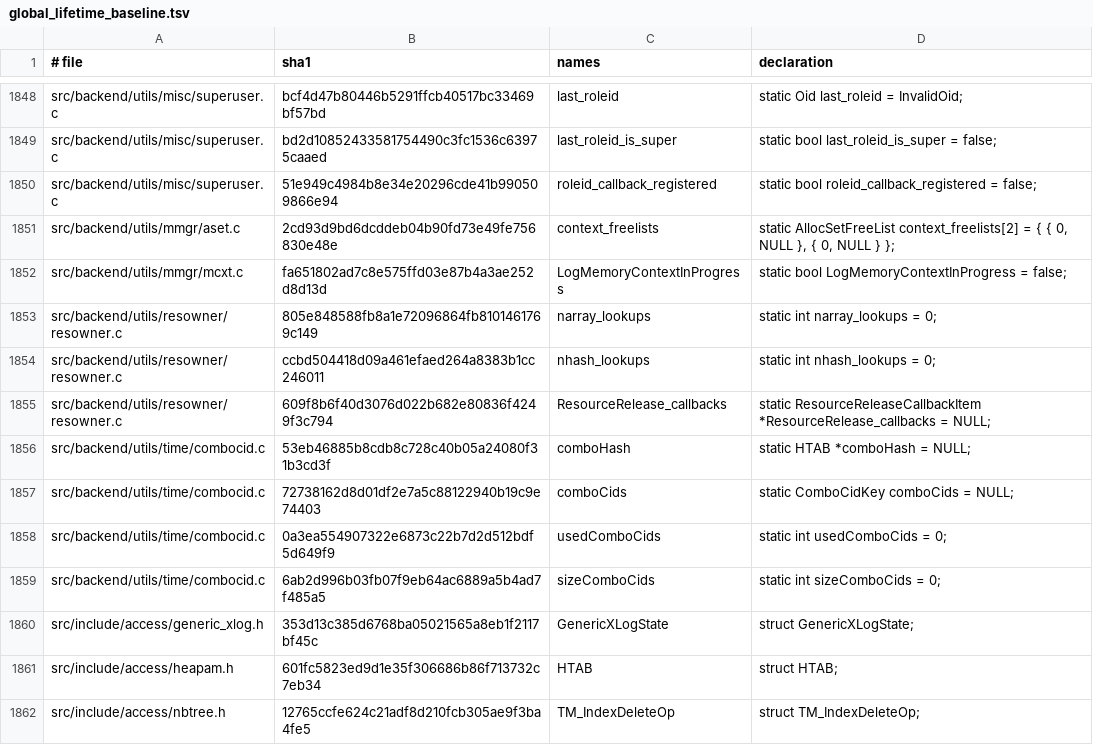
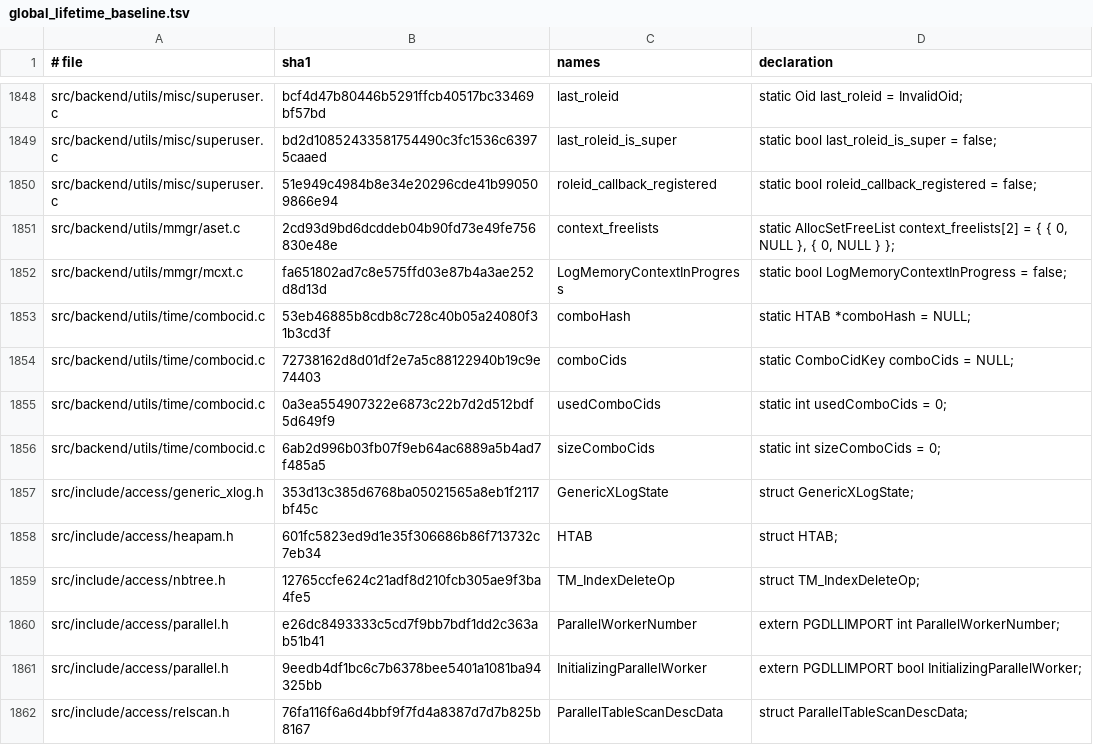
Before and after one commit to gburd/postgres, a TSV file: src/tools/global_lifetime/global_lifetime_baseline.tsv, drawn as a sheet; only a part is shown, gaps mark what is left out; the shorter side is filled out with more unchanged rows.

Commit message:
Classify resource owner callbacks

```diff
--- a/src/tools/global_lifetime/global_lifetime_baseline.tsv
+++ b/src/tools/global_lifetime/global_lifetime_baseline.tsv
@@ -1852,5 +1852,2 @@ src/backend/utils/mmgr/aset.c	2cd93d9bd6dcddeb04b90fd73e49fe756830e48e	context_f
 src/backend/utils/mmgr/mcxt.c	fa651802ad7c8e575ffd03e87b4a3ae252d8d13d	LogMemoryContextInProgress	static bool LogMemoryContextInProgress = false;
-src/backend/utils/resowner/resowner.c	805e848588fb8a1e72096864fb8101461769c149	narray_lookups	static int narray_lookups = 0;
-src/backend/utils/resowner/resowner.c	ccbd504418d09a461efaed264a8383b1cc246011	nhash_lookups	static int nhash_lookups = 0;
-src/backend/utils/resowner/resowner.c	609f8b6f40d3076d022b682e80836f4249f3c794	ResourceRelease_callbacks	static ResourceReleaseCallbackItem *ResourceRelease_callbacks = NULL;
 src/backend/utils/time/combocid.c	53eb46885b8cdb8c728c40b05a24080f31b3cd3f	comboHash	static HTAB *comboHash = NULL;
```
Also changed, not shown: 2 other files.
